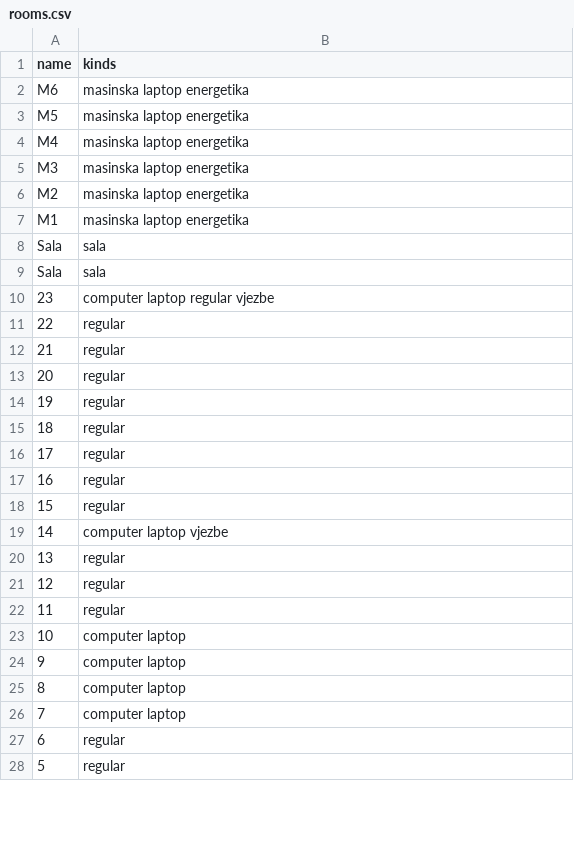
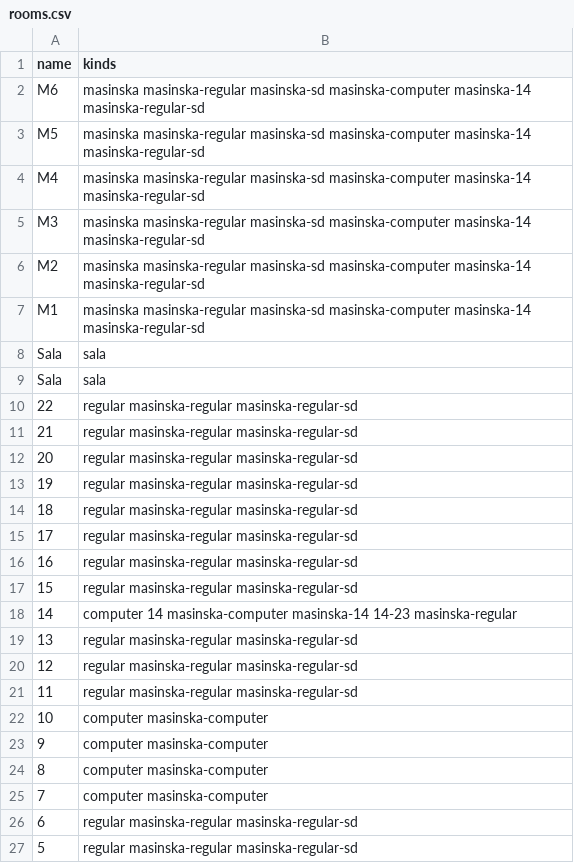
Before and after one commit to haris-sabotic/project-tomoyo, a CSV file: backend/import/rooms.csv, drawn as a sheet; only a part is shown; the diff covers the shown part only.

```diff
--- a/backend/import/rooms.csv
+++ b/backend/import/rooms.csv
@@ -1,28 +1,27 @@
 name,kinds
-M6,masinska laptop energetika
-M5,masinska laptop energetika
-M4,masinska laptop energetika
-M3,masinska laptop energetika
-M2,masinska laptop energetika
-M1,masinska laptop energetika
+M6,masinska masinska-regular masinska-sd masinska-computer masinska-14 masinska-regular-sd
+M5,masinska masinska-regular masinska-sd masinska-computer masinska-14 masinska-regular-sd
+M4,masinska masinska-regular masinska-sd masinska-computer masinska-14 masinska-regular-sd
+M3,masinska masinska-regular masinska-sd masinska-computer masinska-14 masinska-regular-sd
+M2,masinska masinska-regular masinska-sd masinska-computer masinska-14 masinska-regular-sd
+M1,masinska masinska-regular masinska-sd masinska-computer masinska-14 masinska-regular-sd
 Sala,sala
 Sala,sala
-23,computer laptop regular vjezbe
-22,regular
-21,regular
-20,regular
-19,regular
-18,regular
-17,regular
-16,regular
-15,regular
-14,computer laptop vjezbe
-13,regular
-12,regular
-11,regular
-10,computer laptop
-9,computer laptop
-8,computer laptop
-7,computer laptop
-6,regular
-5,regular
+22,regular masinska-regular masinska-regular-sd
+21,regular masinska-regular masinska-regular-sd
+20,regular masinska-regular masinska-regular-sd
+19,regular masinska-regular masinska-regular-sd
+18,regular masinska-regular masinska-regular-sd
+17,regular masinska-regular masinska-regular-sd
+16,regular masinska-regular masinska-regular-sd
+15,regular masinska-regular masinska-regular-sd
+14,computer 14 masinska-computer masinska-14 14-23 masinska-regular
+13,regular masinska-regular masinska-regular-sd
+12,regular masinska-regular masinska-regular-sd
+11,regular masinska-regular masinska-regular-sd
+10,computer masinska-computer
+9,computer masinska-computer
+8,computer masinska-computer
+7,computer masinska-computer
+6,regular masinska-regular masinska-regular-sd
+5,regular masinska-regular masinska-regular-sd
```
Also changed, not shown: 2 added rows and 5 edited cells elsewhere in this file, backend/import-backup/rooms.csv, backend/import-backup/teachers.csv, 54 other files.
